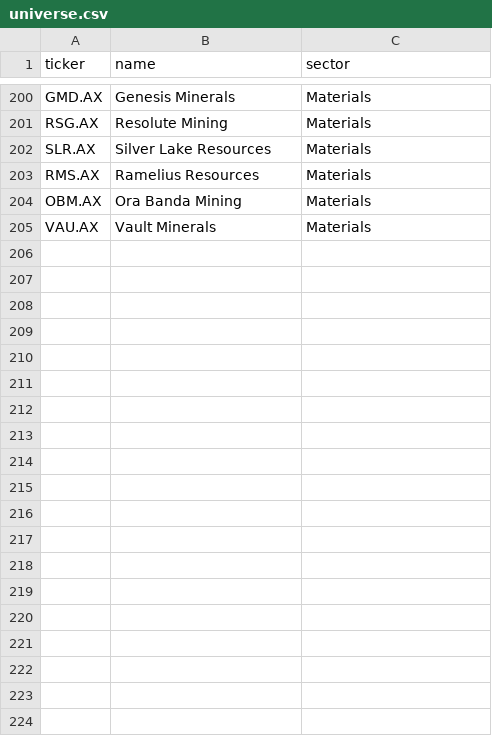
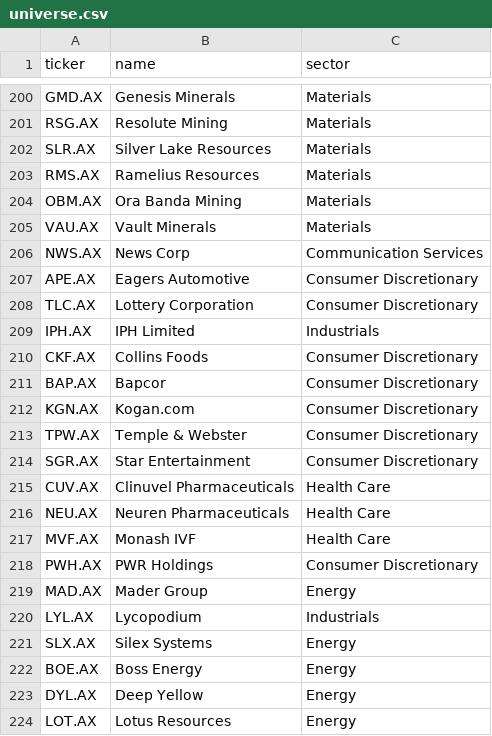
Before and after one commit to AidanFisch/asx-strategy-lab, a CSV file: data/universe.csv, drawn as a sheet; only a part is shown, gaps mark what is left out; the diff covers the shown part only; the diff names each change by its address in the sheet, - before the commit and + after, or states it on an @@ line.

```diff
--- a/data/universe.csv
+++ b/data/universe.csv
+row 206: NWS.AX | News Corp | Communication Services
+row 207: APE.AX | Eagers Automotive | Consumer Discretionary
+row 208: TLC.AX | Lottery Corporation | Consumer Discretionary
+row 209: IPH.AX | IPH Limited | Industrials
+row 210: CKF.AX | Collins Foods | Consumer Discretionary
+row 211: BAP.AX | Bapcor | Consumer Discretionary
+row 212: KGN.AX | Kogan.com | Consumer Discretionary
+row 213: TPW.AX | Temple & Webster | Consumer Discretionary
+row 214: SGR.AX | Star Entertainment | Consumer Discretionary
+row 215: CUV.AX | Clinuvel Pharmaceuticals | Health Care
+row 216: NEU.AX | Neuren Pharmaceuticals | Health Care
+row 217: MVF.AX | Monash IVF | Health Care
+row 218: PWH.AX | PWR Holdings | Consumer Discretionary
+row 219: MAD.AX | Mader Group | Energy
+row 220: LYL.AX | Lycopodium | Industrials
+row 221: SLX.AX | Silex Systems | Energy
+row 222: BOE.AX | Boss Energy | Energy
+row 223: DYL.AX | Deep Yellow | Energy
+row 224: LOT.AX | Lotus Resources | Energy
```
Also changed, not shown: 21 added rows elsewhere in this file, data/universe_asia.csv, results/strategy_summary.csv, 16 other files.
